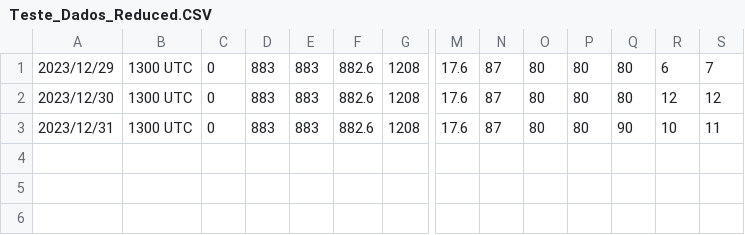
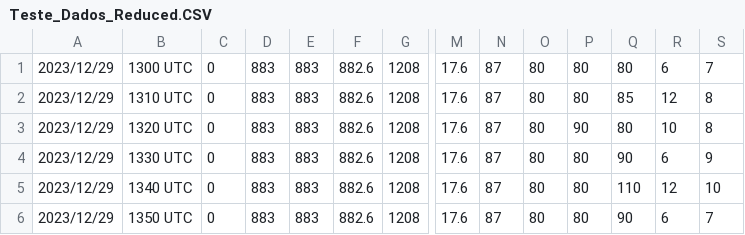
Before and after one commit to felipemoura6/Sistema_de_Controle_parque_eolico_python, a CSV file: Teste_Dados_Reduced.CSV, drawn as a sheet; only a part is shown, gaps mark what is left out; addresses are those after the commit; rows hold the shown columns only; the diff names each change by its address in the sheet, - before the commit and + after, or states it on an @@ line.

```diff
--- a/Teste_Dados_Reduced.CSV
+++ b/Teste_Dados_Reduced.CSV
-A2: 2023/12/30
+A2: 2023/12/29
-B2: 1300 UTC
+B2: 1310 UTC
-Q2: 80
+Q2: 85
-S2: 12
+S2: 8
+row 3: 2023/12/29 | 1320 UTC | 0 | 883 | 883 | 882.6 | 1208 | 17.6 | 87 | 80 | 90 | 80 | 10 | 8
-A4: 2023/12/31
+A4: 2023/12/29
-B4: 1300 UTC
+B4: 1330 UTC
-R4: 10
+R4: 6
-S4: 11
+S4: 9
+row 5: 2023/12/29 | 1340 UTC | 0 | 883 | 883 | 882.6 | 1208 | 17.6 | 87 | 80 | 80 | 110 | 12 | 10
+row 6: 2023/12/29 | 1350 UTC | 0 | 883 | 883 | 882.6 | 1208 | 17.6 | 87 | 80 | 80 | 90 | 6 | 7
```
